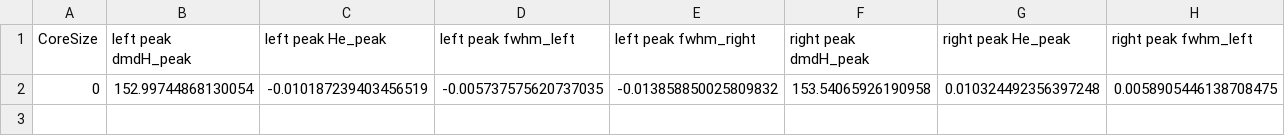
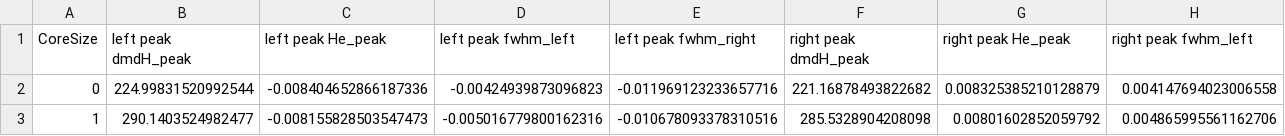
Before and after one commit to AbrahamAzizi/MPI-StochasticLangevinModel, a CSV file: FieldEffect/fwhm_peaks_Core40.csv, drawn as a sheet; only a part is shown; removed rows and columns are numbered as before the commit, all else as after; rows hold the shown columns only; the diff names each change by its address in the sheet, - before the commit and + after, or states it on an @@ line.

Commit message:
modified particle sizes

```diff
--- a/FieldEffect/fwhm_peaks_Core40.csv
+++ b/FieldEffect/fwhm_peaks_Core40.csv
-row 2: 0 | 152.99744868130054 | -0.010187239403456519 | -0.005737575620737035 | -0.013858850025809832 | 153.54065926190958 | 0.010324492356397248 | 0.0058905446138708475
+row 2: 0 | 224.99831520992544 | -0.008404652866187336 | -0.00424939873096823 | -0.011969123233657716 | 221.16878493822682 | 0.008325385210128879 | 0.004147694023006558
+row 3: 1 | 290.1403524982477 | -0.008155828503547473 | -0.005016779800162316 | -0.010678093378310516 | 285.5328904208098 | 0.00801602852059792 | 0.004865995561162706
```
Also changed, not shown: FieldEffect/fwhm_peaks_Core30.csv, 9 other files.
